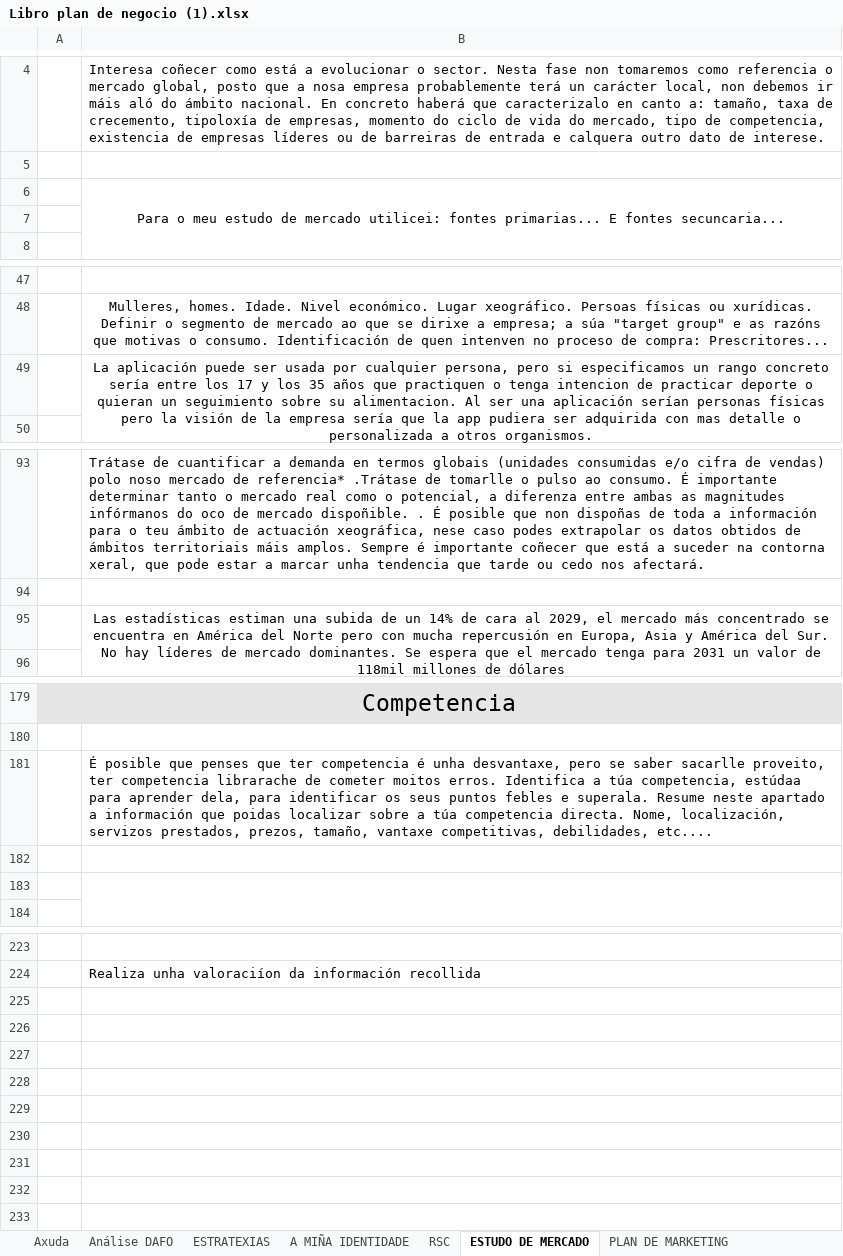
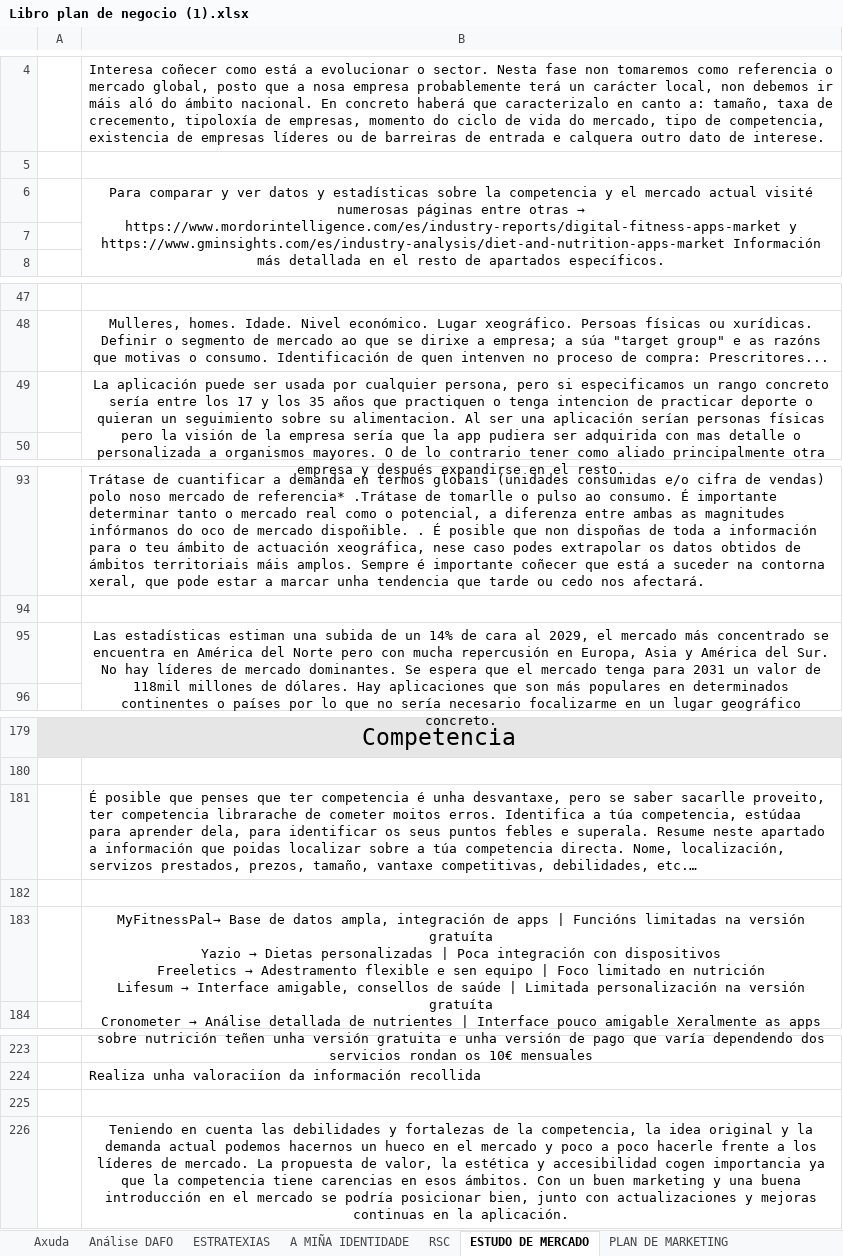
Before and after one commit to BdeBernal/TemarioDAW2, an Excel workbook: Temario/EIE/Libro plan de negocio (1).xlsx, sheet ESTUDO DE MERCADO, drawn as a sheet; only a part is shown, gaps mark what is left out; values as stored, in another font and other column widths than the file's, no borders; ↵ is a line break in a cell; the diff covers the shown part only; the diff names each change by its address in the sheet, - before the commit and + after, or states it on an @@ line.

Commit message:
Acabar Libro Plan de negocio

```diff
--- a/Temario/EIE/Libro plan de negocio (1).xlsx (sheet ESTUDO DE MERCADO)
+++ b/Temario/EIE/Libro plan de negocio (1).xlsx (sheet ESTUDO DE MERCADO)
@@ B6: Para o meu estudo de mercado utilicei: fontes primarias... E fontes secuncaria... → Para comparar y ver datos y estadísticas sobre la competencia y el mercado actual visité numerosas páginas entre otras → https://www.mordorintelligence.com/es/industry-reports/digital-fitness-apps-market y https://www.gminsights.com/es/industry-analysis/diet-and-nutrition-apps-market Información más detallada en el resto de apartados específicos. @@
-B49: …personalizada a otros organismos.
+B49: …personalizada a organismos mayores. O de lo contrario tener como aliado principalmente otra empresa y después expandirse en el resto.
-B95: …millones de dólares
+B95: …millones de dólares. Hay aplicaciones que son más populares en determinados continentes o países por lo que no sería necesario focalizarme en un lugar geográfico concreto.
-B181: …competitivas, debilidades, etc....
+B181: …competitivas, debilidades, etc.…
@@ B183: (empty) → MyFitnessPal→ Base de datos ampla, integración de apps | Funcións limitadas na versión gratuíta ↵ Yazio → Dietas personalizadas | Poca integración con dispositivos ↵ Freeletics → Adestramento flexible e sen equipo | Foco limitado en nutrición ↵ Lifesum → Interface amigable, consellos de saúde | Limitada personalización na versión gratuíta ↵ Cronometer → Análise detallada de nutrientes | Interface pouco amigable Xeralmente as apps sobre nutrición teñen unha versión gratuita e unha versión de pago que varía dependendo dos servicios rondan os 10€ mensuales @@
+row 225: (empty)
+row 226:  | Teniendo en cuenta las debilidades y fortalezas de la competencia, la idea original y la demanda actual podemos hacernos un hueco en el mercado y poco a poco hacerle frente a los líderes de mercado. La propuesta de valor, la estética y accesibilidad cogen importancia ya que la competencia tiene carencias en esos ámbitos. Con un buen marketing y una buena introducción en el mercado se podría posicionar bien, junto con actualizaciones y mejoras continuas en la aplicación.
```
Also changed, not shown: 1 edited cell elsewhere in this sheet, sheet ESTRATEXIAS, sheet A MIÑA IDENTIDADE, sheet RSC.
